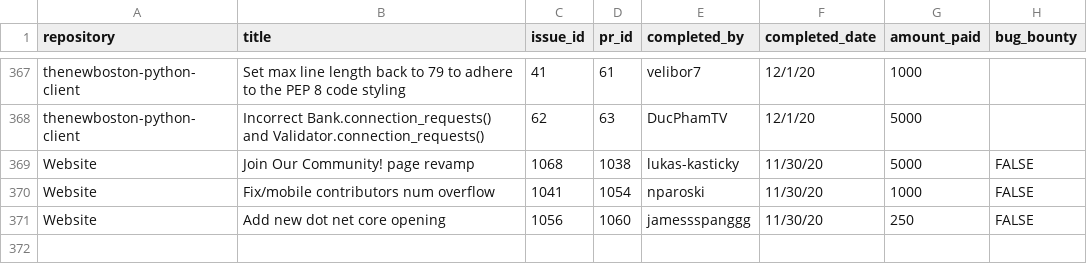
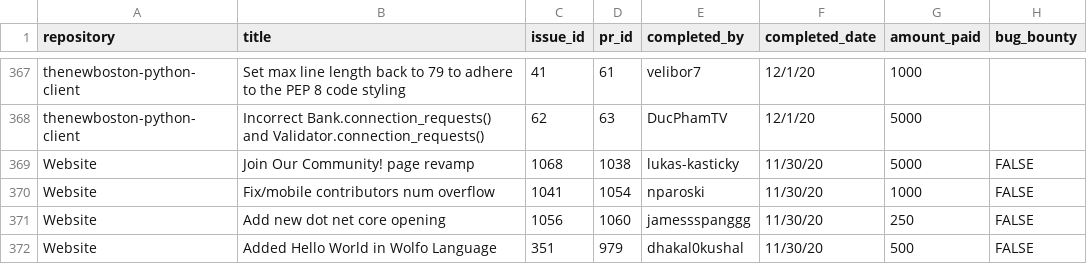
Before and after one commit to buckyroberts/Payment-Processor, a CSV file: csvs/tasks.csv, drawn as a sheet; only a part is shown, gaps mark what is left out.

Commit message:
Update tasks.csv

```diff
--- a/csvs/tasks.csv
+++ b/csvs/tasks.csv
@@ -371 +371,2 @@ Website,Fix/mobile contributors num overflow,1041,1054,nparoski,11/30/20,1000,FA
 Website,Add new dot net core opening,1056,1060,jamessspanggg,11/30/20,250,FALSE
+Website,Added Hello World in Wolfo Language,351,979,dhakal0kushal,11/30/20,500,FALSE
```
